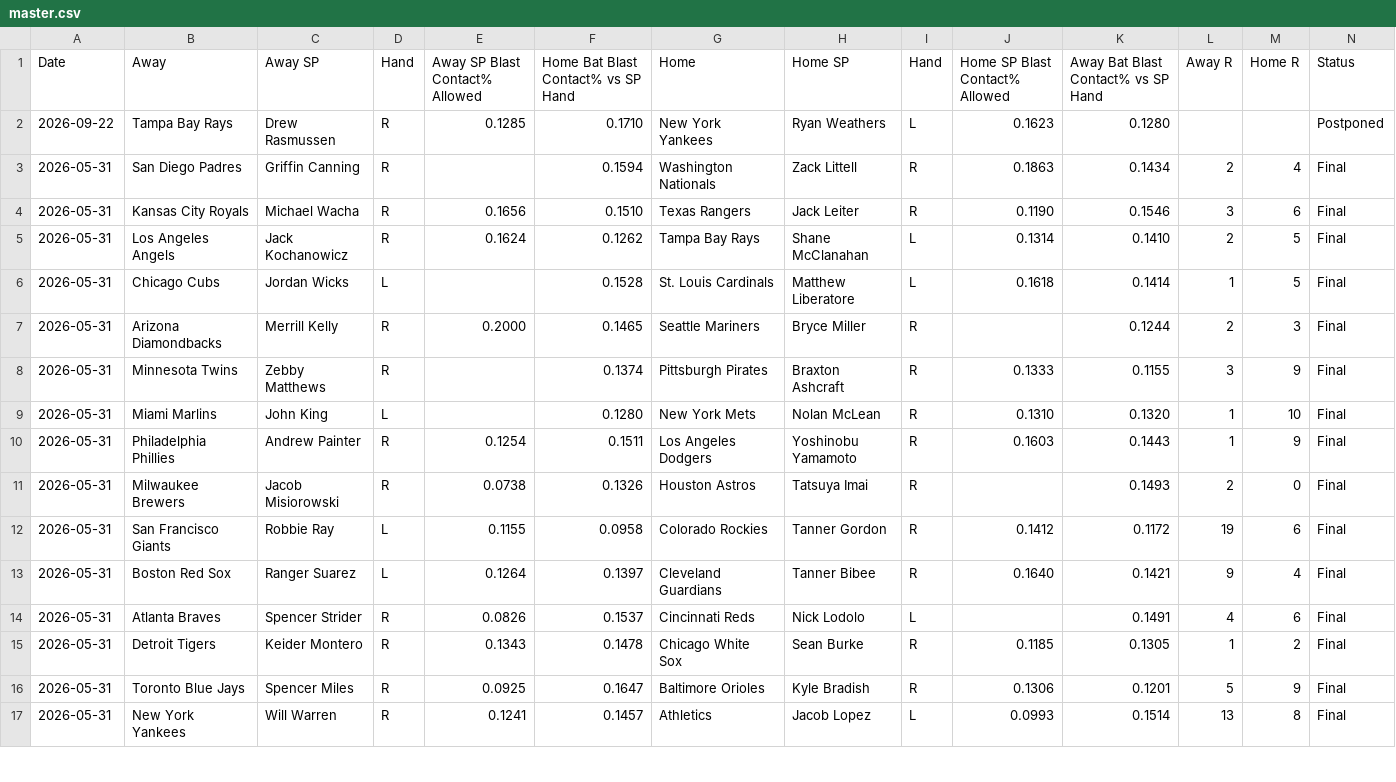
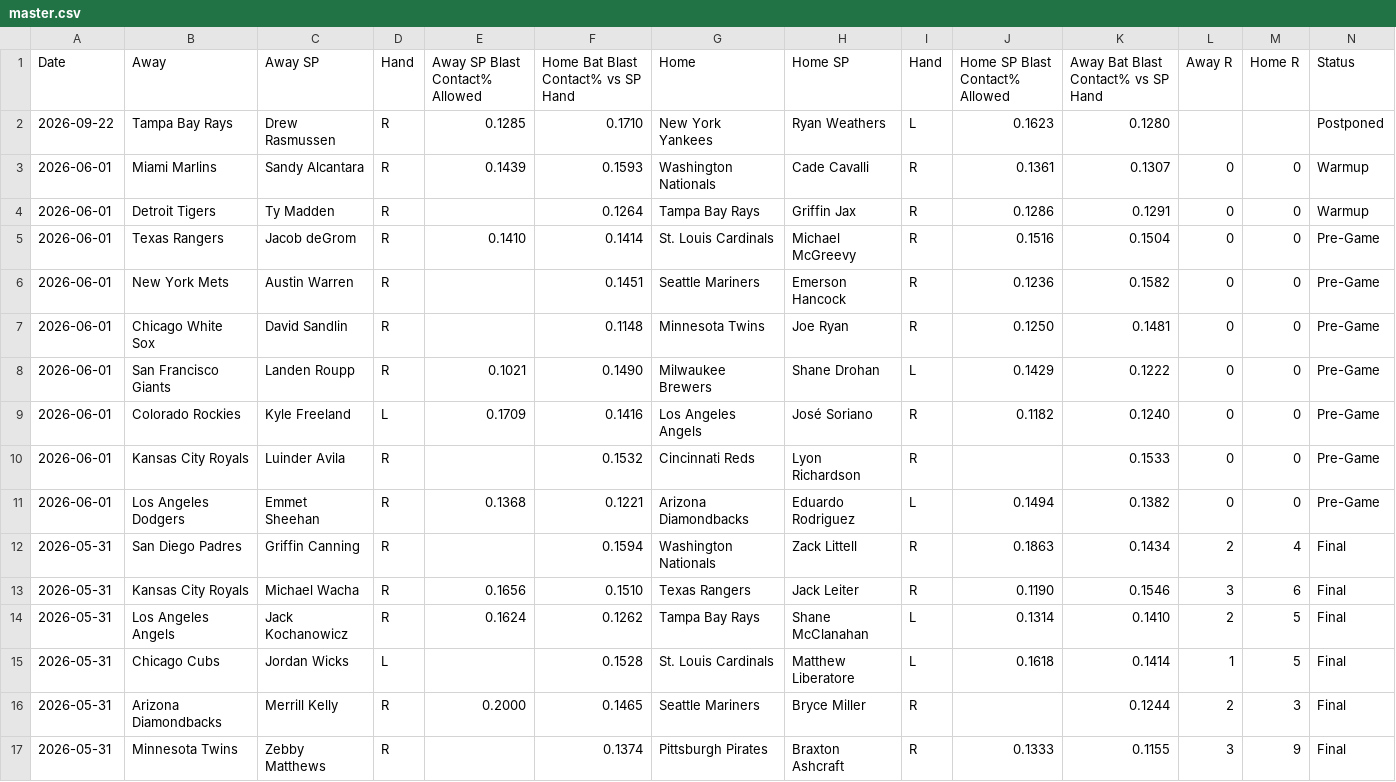
Before and after one commit to furuq2/blast-contact, a CSV file: data/master.csv, drawn as a sheet; only a part is shown; the shorter side is filled out with more unchanged rows; the diff names each change by its address in the sheet, - before the commit and + after, or states it on an @@ line.

```diff
--- a/data/master.csv
+++ b/data/master.csv
+row 3: 2026-06-01 | Miami Marlins | Sandy Alcantara | R | 0.1439 | 0.1593 | Washington Nationals | Cade Cavalli | R | 0.1361 | 0.1307 | 0 | 0 | Warmup
+row 4: 2026-06-01 | Detroit Tigers | Ty Madden | R |  | 0.1264 | Tampa Bay Rays | Griffin Jax | R | 0.1286 | 0.1291 | 0 | 0 | Warmup
+row 5: 2026-06-01 | Texas Rangers | Jacob deGrom | R | 0.1410 | 0.1414 | St. Louis Cardinals | Michael McGreevy | R | 0.1516 | 0.1504 | 0 | 0 | Pre-Game
+row 6: 2026-06-01 | New York Mets | Austin Warren | R |  | 0.1451 | Seattle Mariners | Emerson Hancock | R | 0.1236 | 0.1582 | 0 | 0 | Pre-Game
+row 7: 2026-06-01 | Chicago White Sox | David Sandlin | R |  | 0.1148 | Minnesota Twins | Joe Ryan | R | 0.1250 | 0.1481 | 0 | 0 | Pre-Game
+row 8: 2026-06-01 | San Francisco Giants | Landen Roupp | R | 0.1021 | 0.1490 | Milwaukee Brewers | Shane Drohan | L | 0.1429 | 0.1222 | 0 | 0 | Pre-Game
+row 9: 2026-06-01 | Colorado Rockies | Kyle Freeland | L | 0.1709 | 0.1416 | Los Angeles Angels | José Soriano | R | 0.1182 | 0.1240 | 0 | 0 | Pre-Game
+row 10: 2026-06-01 | Kansas City Royals | Luinder Avila | R |  | 0.1532 | Cincinnati Reds | Lyon Richardson | R |  | 0.1533 | 0 | 0 | Pre-Game
+row 11: 2026-06-01 | Los Angeles Dodgers | Emmet Sheehan | R | 0.1368 | 0.1221 | Arizona Diamondbacks | Eduardo Rodriguez | L | 0.1494 | 0.1382 | 0 | 0 | Pre-Game
```
Also changed, not shown: 1 other file.
